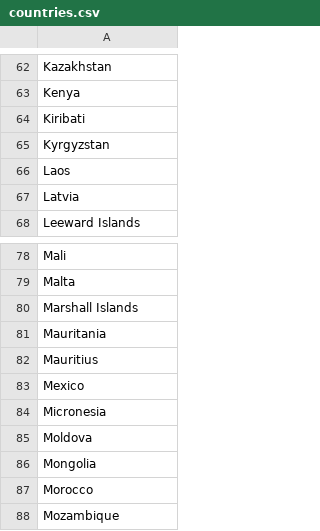
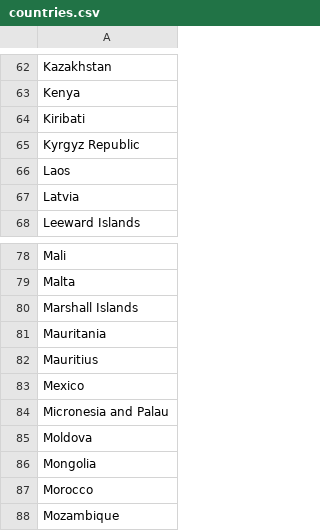
Before and after one commit to SamSamskies/PCOI, a CSV file: db/countries.csv, drawn as a sheet; only a part is shown, gaps mark what is left out.

Commit message:
Countries are not linked to correct region

```diff
--- a/db/countries.csv
+++ b/db/countries.csv
@@ -64,3 +64,3 @@
  Kiribati
- Kyrgyzstan
+ Kyrgyz Republic
  Laos
@@ -83,3 +83,3 @@
  Mexico
- Micronesia
+ Micronesia and Palau
  Moldova
```
Also changed, not shown: 2 other files.
